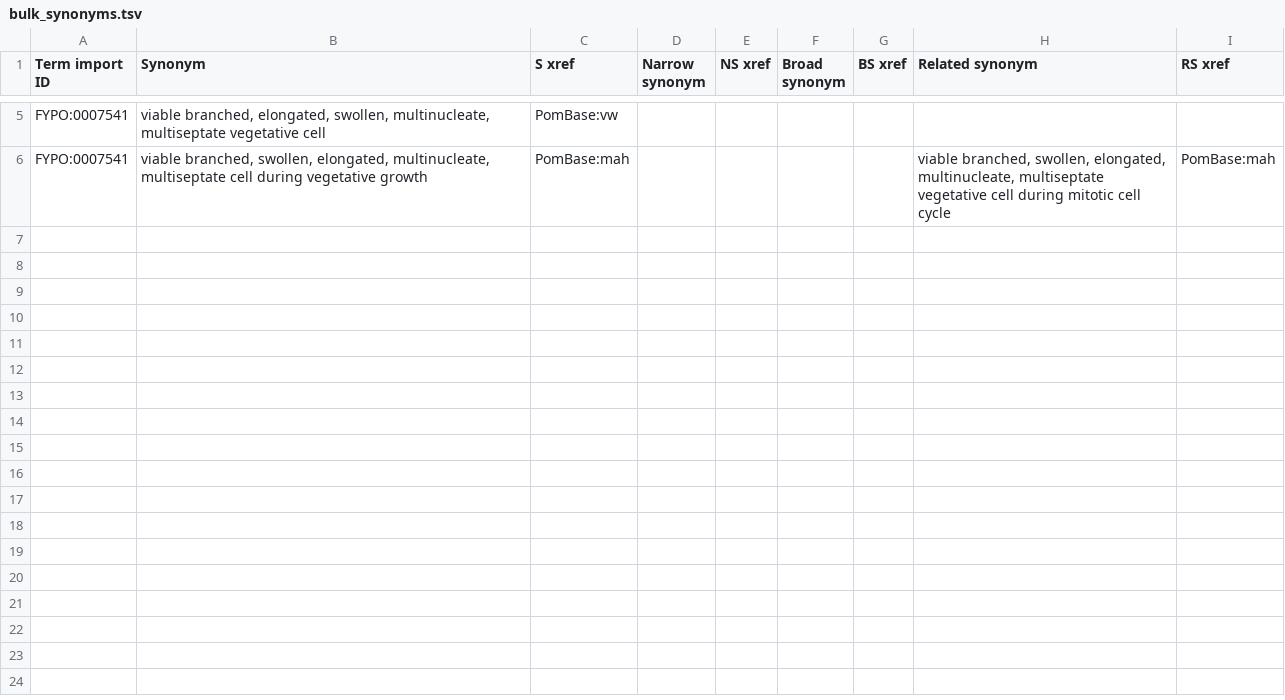
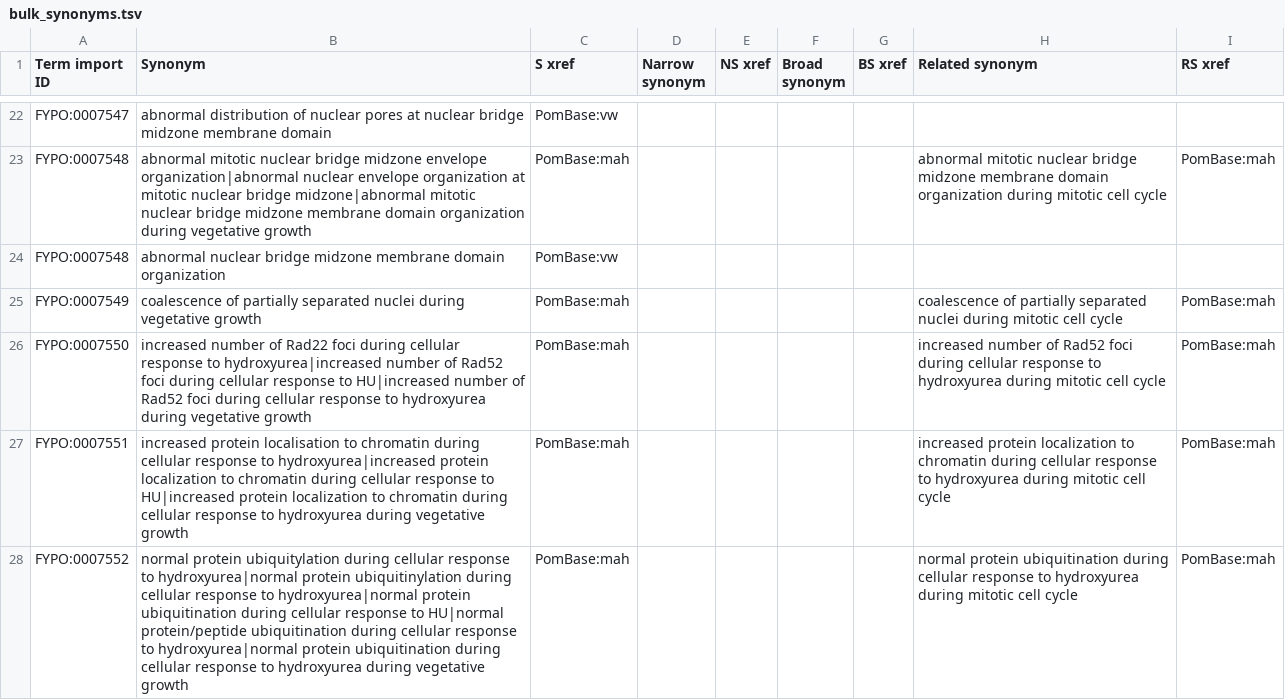
Before and after one commit to pombase/fypo, a TSV file: src/templates/bulk_synonyms.tsv, drawn as a sheet; only a part is shown, gaps mark what is left out; addresses are those after the commit; the diff covers the shown part only; the diff names each change by its address in the sheet, - before the commit and + after, or states it on an @@ line.

```diff
--- a/src/templates/bulk_synonyms.tsv
+++ b/src/templates/bulk_synonyms.tsv
-A22 (Term import ID): FYPO:0007541
+A22 (Term import ID): FYPO:0007547
-B22 (Synonym): viable branched, elongated, swollen, multinucleate, multiseptate vegetative cell
+B22 (Synonym): abnormal distribution of nuclear pores at nuclear bridge midzone membrane domain
+row 23: FYPO:0007548 | abnormal mitotic nuclear bridge midzone envelope organization|abnormal nuclear envelope organization at mitotic nuclear bridge midzone|abnormal mitotic nuclear bridge midzone membrane domain organization during vegetative growth | PomBase:mah |  |  |  |  | abnormal mitotic nuclear bridge midzone membrane domain organization during mitotic cell cycle | PomBase:mah
+row 24: FYPO:0007548 | abnormal nuclear bridge midzone membrane domain organization | PomBase:vw
-A25 (Term import ID): FYPO:0007541
+A25 (Term import ID): FYPO:0007549
-B25 (Synonym): viable branched, swollen, elongated, multinucleate, multiseptate cell during vegetative…
+B25 (Synonym): coalescence of partially separated nuclei during vegetative…
-H25 (Related synonym): viable branched, swollen, elongated, multinucleate, multiseptate vegetative cell during mitotic…
+H25 (Related synonym): coalescence of partially separated nuclei during mitotic…
+row 26: FYPO:0007550 | increased number of Rad22 foci during cellular response to hydroxyurea|increased number of Rad52 foci during cellular response to HU|increased number of Rad52 foci during cellular response to hydroxyurea during vegetative growth | PomBase:mah |  |  |  |  | increased number of Rad52 foci during cellular response to hydroxyurea during mitotic cell cycle | PomBase:mah
+row 27: FYPO:0007551 | increased protein localisation to chromatin during cellular response to hydroxyurea|increased protein localization to chromatin during cellular response to HU|increased protein localization to chromatin during cellular response to hydroxyurea during vegetative growth | PomBase:mah |  |  |  |  | increased protein localization to chromatin during cellular response to hydroxyurea during mitotic cell cycle | PomBase:mah
+row 28: FYPO:0007552 | normal protein ubiquitylation during cellular response to hydroxyurea|normal protein ubiquitinylation during cellular response to hydroxyurea|normal protein ubiquitination during cellular response to HU|normal protein/peptide ubiquitination during cellular response to hydroxyurea|normal protein ubiquitination during cellular response to hydroxyurea during vegetative growth | PomBase:mah |  |  |  |  | normal protein ubiquitination during cellular response to hydroxyurea during mitotic cell cycle | PomBase:mah
```
Also changed, not shown: 17 added rows and 6 edited cells elsewhere in this file, reports/fypo-edit.obo-obo-report.tsv, reports/fypo.owl-obo-report.tsv, 57 other files.
